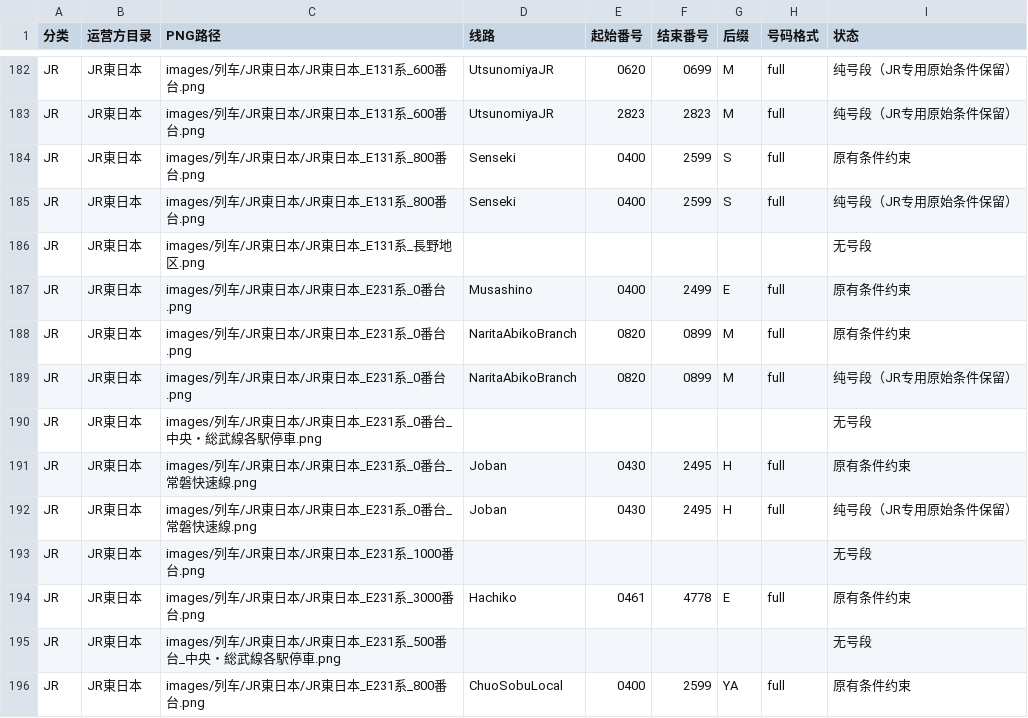
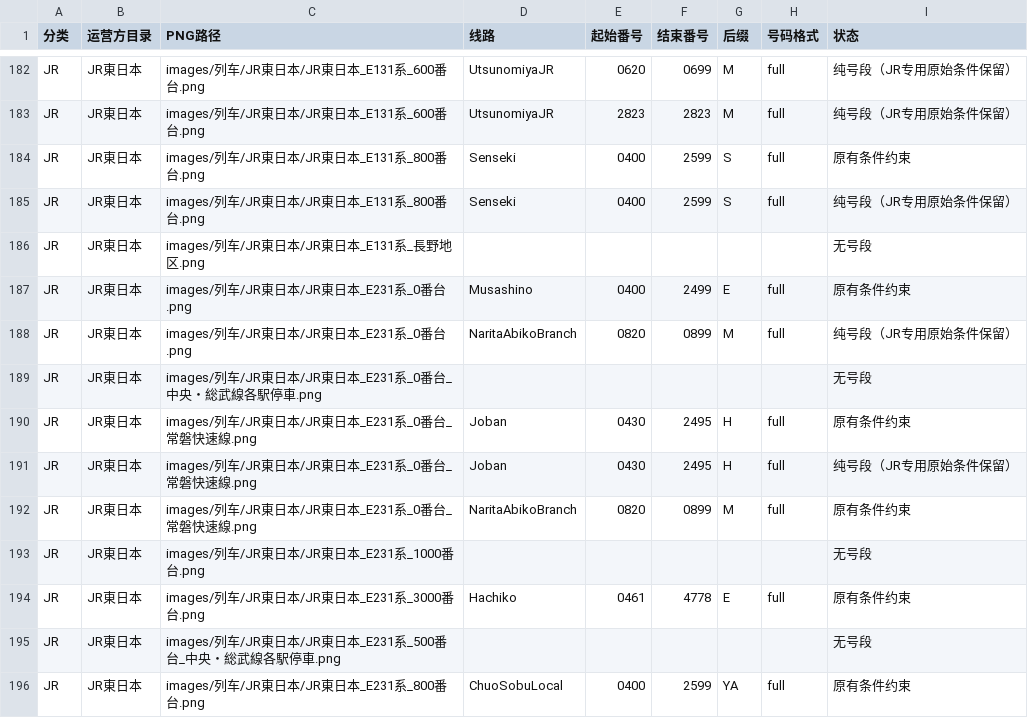
Before and after one commit to biubiu52011/pixel-tetsudo, a CSV file: data/audits/png-first-number-band-inventory-20261117.csv, drawn as a sheet; only a part is shown, gaps mark what is left out; removed rows and columns are numbered as before the commit, all else as after; the diff names each change by its address in the sheet, - before the commit and + after, or states it on an @@ line.

Commit message:
chore: align PNG-first audit inventory with corrected Narita Abiko E231 livery

```diff
--- a/data/audits/png-first-number-band-inventory-20261117.csv
+++ b/data/audits/png-first-number-band-inventory-20261117.csv
-row 188: JR | JR東日本 | images/列车/JR東日本/JR東日本_E231系_0番台.png | NaritaAbikoBranch | 0820 | 0899 | M | full | 原有条件约束
+row 192: JR | JR東日本 | images/列车/JR東日本/JR東日本_E231系_0番台_常磐快速線.png | NaritaAbikoBranch | 0820 | 0899 | M | full | 原有条件约束
```
